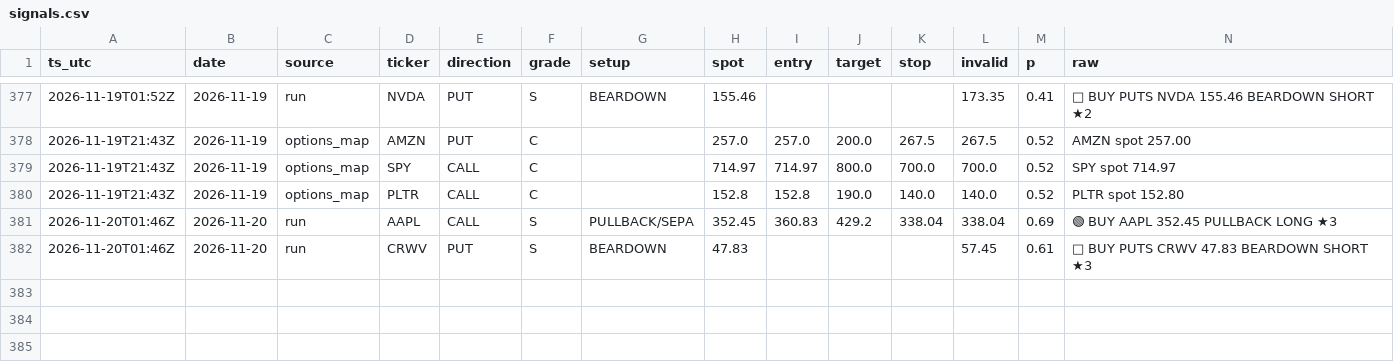
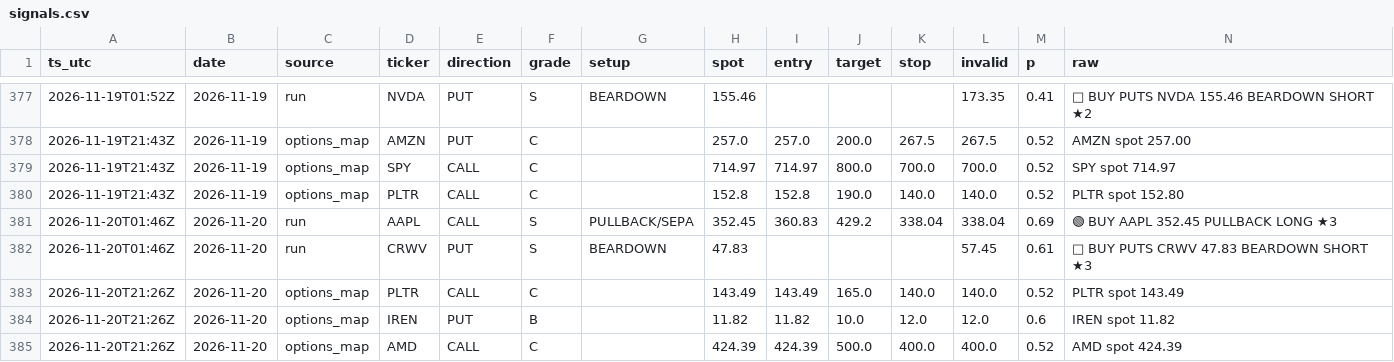
Before and after one commit to dincerorc-rgb/OptScan-1, a CSV file: state/signals.csv, drawn as a sheet; only a part is shown, gaps mark what is left out; the diff names each change by its address in the sheet, - before the commit and + after, or states it on an @@ line.

Commit message:
calib: log signals [skip ci]

```diff
--- a/state/signals.csv
+++ b/state/signals.csv
+row 383: 2026-11-20T21:26Z | 2026-11-20 | options_map | PLTR | CALL | C |  | 143.49 | 143.49 | 165.0 | 140.0 | 140.0 | 0.52 | PLTR spot 143.49
+row 384: 2026-11-20T21:26Z | 2026-11-20 | options_map | IREN | PUT | B |  | 11.82 | 11.82 | 10.0 | 12.0 | 12.0 | 0.6 | IREN spot 11.82
+row 385: 2026-11-20T21:26Z | 2026-11-20 | options_map | AMD | CALL | C |  | 424.39 | 424.39 | 500.0 | 400.0 | 400.0 | 0.52 | AMD spot 424.39
```
